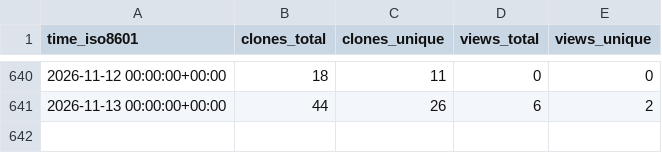
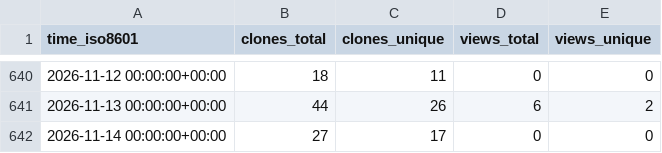
Before and after one commit to lulunac27a/github-stat, a CSV file: lulunac27a/lulunac27a/ghrs-data/views_clones_aggregate.csv, drawn as a sheet; only a part is shown, gaps mark what is left out; the diff names each change by its address in the sheet, - before the commit and + after, or states it on an @@ line.

```diff
--- a/lulunac27a/lulunac27a/ghrs-data/views_clones_aggregate.csv
+++ b/lulunac27a/lulunac27a/ghrs-data/views_clones_aggregate.csv
+row 642: 2026-11-14 00:00:00+00:00 | 27 | 17 | 0 | 0
```
Also changed, not shown: 1 other file.
